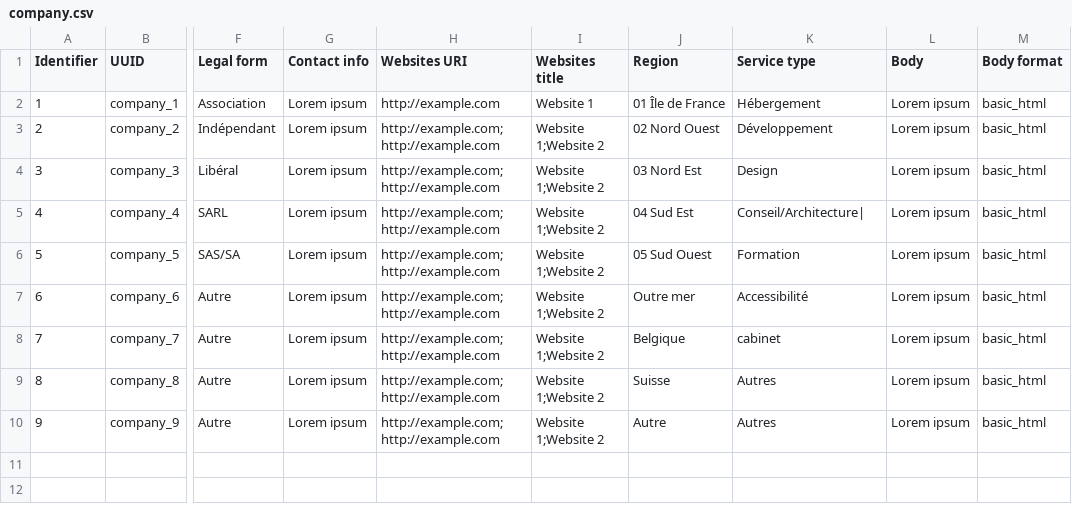
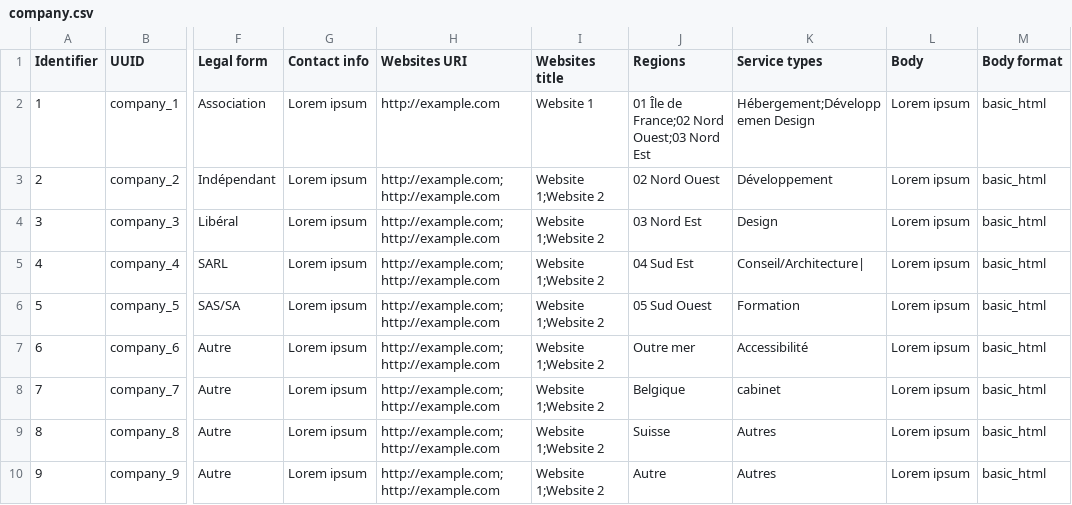
Before and after one commit to Drupal-FR/site-drupalfr, a CSV file: www/profiles/custom/drupalfr/modules/custom/drupalfr_migrate/migrations/data/company.csv, drawn as a sheet; only a part is shown, gaps mark what is left out; the diff names each change by its address in the sheet, - before the commit and + after, or states it on an @@ line.

Commit message:
Multiple values on region and service type for companies.

```diff
--- a/www/profiles/custom/drupalfr/modules/custom/drupalfr_migrate/migrations/data/company.csv
+++ b/www/profiles/custom/drupalfr/modules/custom/drupalfr_migrate/migrations/data/company.csv
-J1: Region
+J1: Regions
-K1: Service type
+K1: Service types
-J2 (Regions): 01 Île de France
+J2 (Regions): 01 Île de France;02 Nord Ouest;03 Nord Est
-K2 (Service types): Hébergement
+K2 (Service types): Hébergement;Développemen Design
```
Also changed, not shown: www/profiles/custom/drupalfr/modules/custom/drupalfr_migrate/migrations/data/job_offer.csv, 1 other file.
